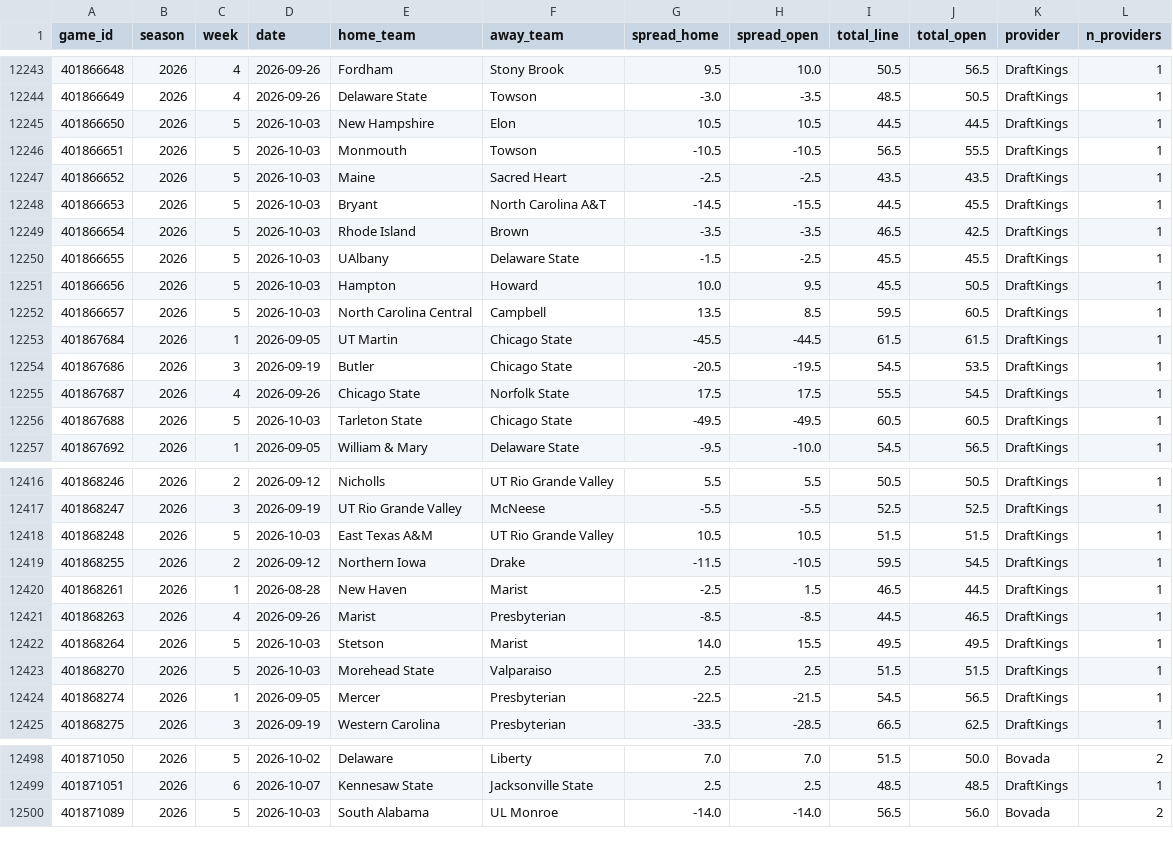
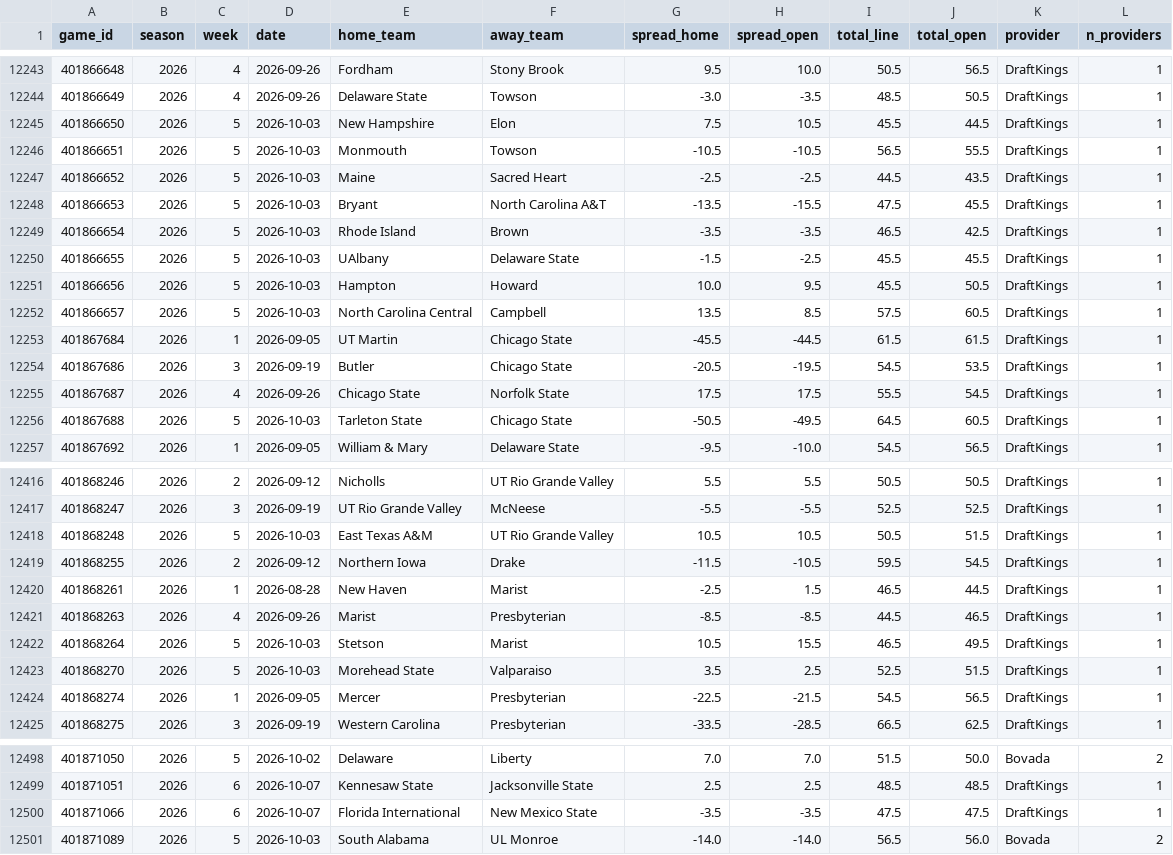
Before and after one commit to shawnmcgee/degenpredicts, a CSV file: data/cfb/lines.csv, drawn as a sheet; only a part is shown, gaps mark what is left out; the diff covers the shown part only.

```diff
--- a/data/cfb/lines.csv
+++ b/data/cfb/lines.csv
@@ -12244,6 +12244,6 @@ game_id,season,week,date,home_team,away_team,spread_home,spread_open,total_line,
 401866649,2026,4,2026-09-26,Delaware State,Towson,-3.0,-3.5,48.5,50.5,DraftKings,1
-401866650,2026,5,2026-10-03,New Hampshire,Elon,10.5,10.5,44.5,44.5,DraftKings,1
+401866650,2026,5,2026-10-03,New Hampshire,Elon,7.5,10.5,45.5,44.5,DraftKings,1
 401866651,2026,5,2026-10-03,Monmouth,Towson,-10.5,-10.5,56.5,55.5,DraftKings,1
-401866652,2026,5,2026-10-03,Maine,Sacred Heart,-2.5,-2.5,43.5,43.5,DraftKings,1
-401866653,2026,5,2026-10-03,Bryant,North Carolina A&T,-14.5,-15.5,44.5,45.5,DraftKings,1
+401866652,2026,5,2026-10-03,Maine,Sacred Heart,-2.5,-2.5,44.5,43.5,DraftKings,1
+401866653,2026,5,2026-10-03,Bryant,North Carolina A&T,-13.5,-15.5,47.5,45.5,DraftKings,1
 401866654,2026,5,2026-10-03,Rhode Island,Brown,-3.5,-3.5,46.5,42.5,DraftKings,1
@@ -12251,3 +12251,3 @@ game_id,season,week,date,home_team,away_team,spread_home,spread_open,total_line,
 401866656,2026,5,2026-10-03,Hampton,Howard,10.0,9.5,45.5,50.5,DraftKings,1
-401866657,2026,5,2026-10-03,North Carolina Central,Campbell,13.5,8.5,59.5,60.5,DraftKings,1
+401866657,2026,5,2026-10-03,North Carolina Central,Campbell,13.5,8.5,57.5,60.5,DraftKings,1
 401867684,2026,1,2026-09-05,UT Martin,Chicago State,-45.5,-44.5,61.5,61.5,DraftKings,1
@@ -12255,3 +12255,3 @@ game_id,season,week,date,home_team,away_team,spread_home,spread_open,total_line,
 401867687,2026,4,2026-09-26,Chicago State,Norfolk State,17.5,17.5,55.5,54.5,DraftKings,1
-401867688,2026,5,2026-10-03,Tarleton State,Chicago State,-49.5,-49.5,60.5,60.5,DraftKings,1
+401867688,2026,5,2026-10-03,Tarleton State,Chicago State,-50.5,-49.5,64.5,60.5,DraftKings,1
 401867692,2026,1,2026-09-05,William & Mary,Delaware State,-9.5,-10.0,54.5,56.5,DraftKings,1
@@ -12417,3 +12417,3 @@ game_id,season,week,date,home_team,away_team,spread_home,spread_open,total_line,
 401868247,2026,3,2026-09-19,UT Rio Grande Valley,McNeese,-5.5,-5.5,52.5,52.5,DraftKings,1
-401868248,2026,5,2026-10-03,East Texas A&M,UT Rio Grande Valley,10.5,10.5,51.5,51.5,DraftKings,1
+401868248,2026,5,2026-10-03,East Texas A&M,UT Rio Grande Valley,10.5,10.5,50.5,51.5,DraftKings,1
 401868255,2026,2,2026-09-12,Northern Iowa,Drake,-11.5,-10.5,59.5,54.5,DraftKings,1
@@ -12421,4 +12421,4 @@ game_id,season,week,date,home_team,away_team,spread_home,spread_open,total_line,
 401868263,2026,4,2026-09-26,Marist,Presbyterian,-8.5,-8.5,44.5,46.5,DraftKings,1
-401868264,2026,5,2026-10-03,Stetson,Marist,14.0,15.5,49.5,49.5,DraftKings,1
-401868270,2026,5,2026-10-03,Morehead State,Valparaiso,2.5,2.5,51.5,51.5,DraftKings,1
+401868264,2026,5,2026-10-03,Stetson,Marist,10.5,15.5,46.5,49.5,DraftKings,1
+401868270,2026,5,2026-10-03,Morehead State,Valparaiso,3.5,2.5,52.5,51.5,DraftKings,1
 401868274,2026,1,2026-09-05,Mercer,Presbyterian,-22.5,-21.5,54.5,56.5,DraftKings,1
@@ -12499,2 +12499,3 @@ game_id,season,week,date,home_team,away_team,spread_home,spread_open,total_line,
 401871051,2026,6,2026-10-07,Kennesaw State,Jacksonville State,2.5,2.5,48.5,48.5,DraftKings,1
+401871066,2026,6,2026-10-07,Florida International,New Mexico State,-3.5,-3.5,47.5,47.5,DraftKings,1
 401871089,2026,5,2026-10-03,South Alabama,UL Monroe,-14.0,-14.0,56.5,56.0,Bovada,2
```
Also changed, not shown: 36 edited cells elsewhere in this file, 7 other files.
